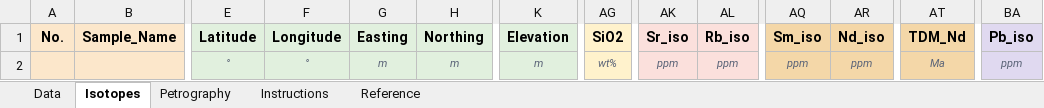
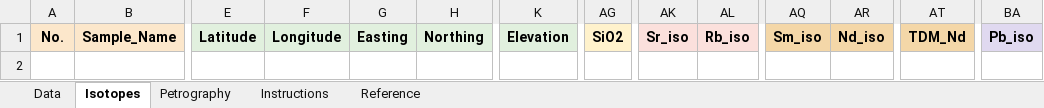
Before and after one commit to DarioTorresSanchez/BIRDS, an Excel workbook: templates/BIRDS_data_template.xlsx, sheet Isotopes, drawn as a sheet; only a part is shown, gaps mark what is left out; values as stored, in another font and other column widths than the file's, no borders; rows hold the shown columns only; the diff names each change by its address in the sheet, - before the commit and + after, or states it on an @@ line.

```diff
--- a/templates/BIRDS_data_template.xlsx (sheet Isotopes)
+++ b/templates/BIRDS_data_template.xlsx (sheet Isotopes)
-row 2:  |  | ° | ° | m | m | m | wt% | ppm | ppm | ppm | ppm | Ma | ppm
```
Also changed, not shown: sheet Data, sheet Petrography, 18 other files.
